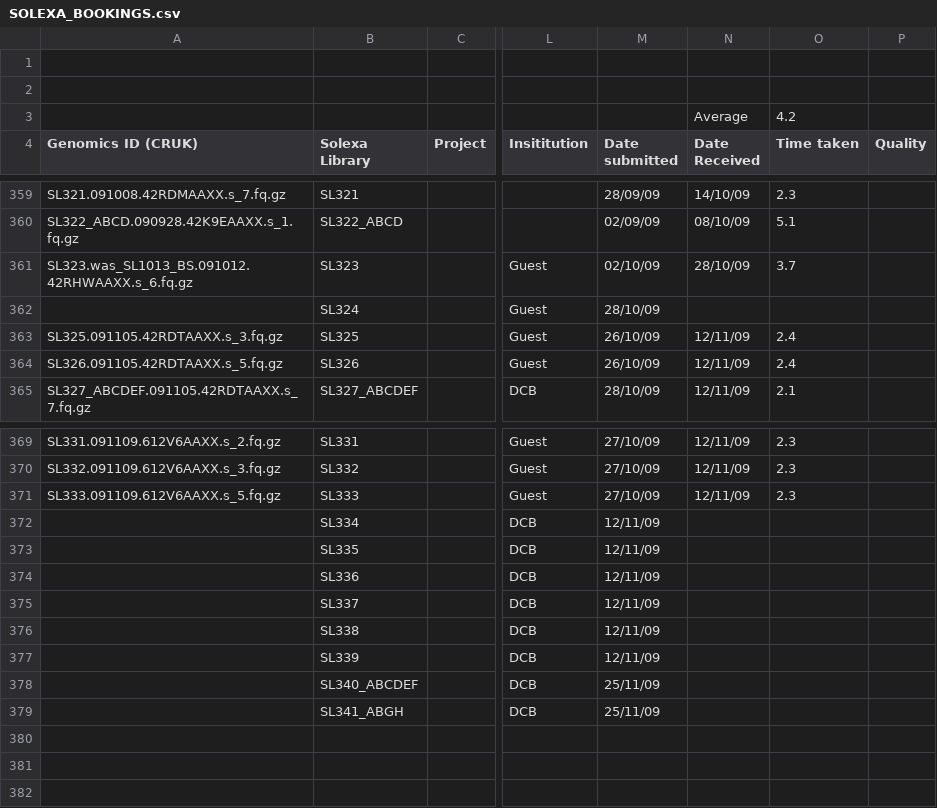
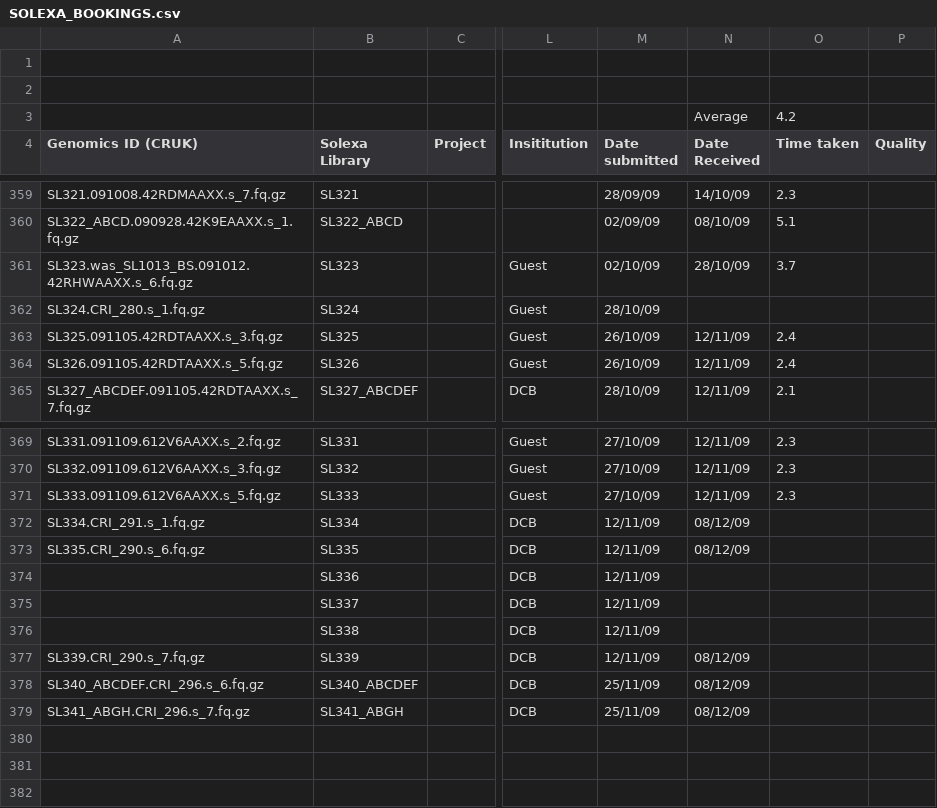
Before and after one commit to kimrutherford/plantsci-pipeline, a CSV file: etc/SOLEXA_BOOKINGS.csv, drawn as a sheet; only a part is shown, gaps mark what is left out; the diff names each change by its address in the sheet, - before the commit and + after, or states it on an @@ line.

Commit message:
New booking sheet.
git-svn-id: file:///data/subversion/smallrna/pipeline/trunk@1248 721a6f05-5756-4a90-b3fc-8e2b6c5fda0e

```diff
--- a/etc/SOLEXA_BOOKINGS.csv
+++ b/etc/SOLEXA_BOOKINGS.csv
-A362 (Genomics ID (CRUK)): (empty)
+A362 (Genomics ID (CRUK)): SL324.CRI_280.s_1.fq.gz
-A372 (Genomics ID (CRUK)): (empty)
+A372 (Genomics ID (CRUK)): SL334.CRI_291.s_1.fq.gz
-N372:N373 (Date Received): (empty)
+N372:N373 (Date Received): 08/12/09
-A373 (Genomics ID (CRUK)): (empty)
+A373 (Genomics ID (CRUK)): SL335.CRI_290.s_6.fq.gz
-A377 (Genomics ID (CRUK)): (empty)
+A377 (Genomics ID (CRUK)): SL339.CRI_290.s_7.fq.gz
-N377:N379 (Date Received): (empty)
+N377:N379 (Date Received): 08/12/09
-A378 (Genomics ID (CRUK)): (empty)
+A378 (Genomics ID (CRUK)): SL340_ABCDEF.CRI_296.s_6.fq.gz
-A379 (Genomics ID (CRUK)): (empty)
+A379 (Genomics ID (CRUK)): SL341_ABGH.CRI_296.s_7.fq.gz
```
